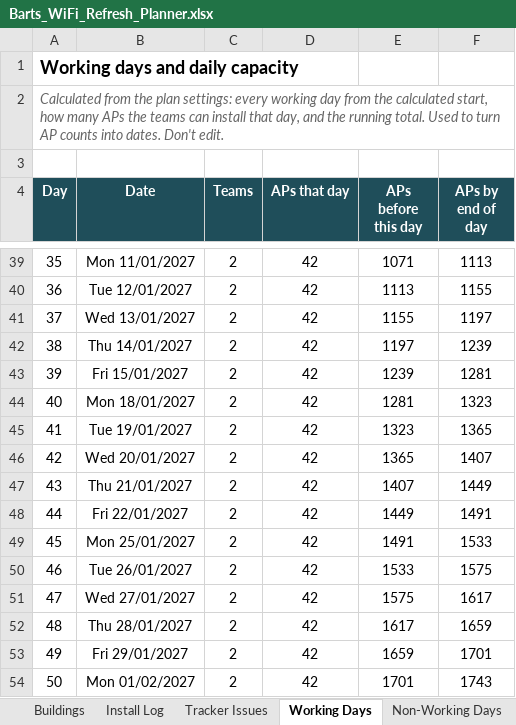
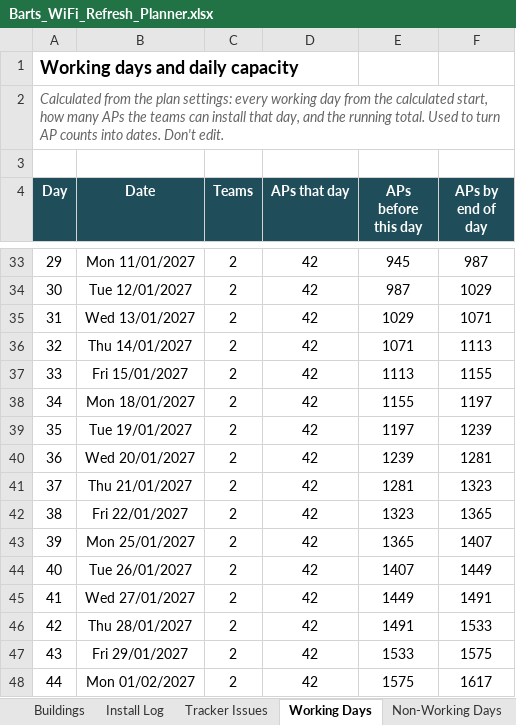
Before and after one commit to BartsHealth/ICT-Programme-Dashboard, an Excel workbook: Barts_WiFi_Refresh_Planner.xlsx, sheet Working Days, drawn as a sheet; only a part is shown, gaps mark what is left out; values as stored, in another font and other column widths than the file's, no borders; addresses are those after the commit; the diff covers the shown part only; the diff names each change by its address in the sheet, - before the commit and + after, or states it on an @@ line.

```diff
--- a/Barts_WiFi_Refresh_Planner.xlsx (sheet Working Days)
+++ b/Barts_WiFi_Refresh_Planner.xlsx (sheet Working Days)
@@ column A (Day) renumbered between rows 5 and 398 @@
-E33 (APs before this day): 1071
+E33 (APs before this day): 945
-F33 (APs by end of day): 1113
+F33 (APs by end of day): 987
-E34 (APs before this day): 1113
+E34 (APs before this day): 987
-F34 (APs by end of day): 1155
+F34 (APs by end of day): 1029
-E35 (APs before this day): 1155
+E35 (APs before this day): 1029
-F35 (APs by end of day): 1197
+F35 (APs by end of day): 1071
-E36 (APs before this day): 1197
+E36 (APs before this day): 1071
-F36 (APs by end of day): 1239
+F36 (APs by end of day): 1113
-E37 (APs before this day): 1239
+E37 (APs before this day): 1113
-F37 (APs by end of day): 1281
+F37 (APs by end of day): 1155
-E38 (APs before this day): 1281
+E38 (APs before this day): 1155
-F38 (APs by end of day): 1323
+F38 (APs by end of day): 1197
-E39 (APs before this day): 1323
+E39 (APs before this day): 1197
-F39 (APs by end of day): 1365
+F39 (APs by end of day): 1239
-E40 (APs before this day): 1365
+E40 (APs before this day): 1239
-F40 (APs by end of day): 1407
+F40 (APs by end of day): 1281
-E41 (APs before this day): 1407
+E41 (APs before this day): 1281
-F41 (APs by end of day): 1449
+F41 (APs by end of day): 1323
-E42 (APs before this day): 1449
+E42 (APs before this day): 1323
-F42 (APs by end of day): 1491
+F42 (APs by end of day): 1365
-E43 (APs before this day): 1491
+E43 (APs before this day): 1365
-F43 (APs by end of day): 1533
+F43 (APs by end of day): 1407
-E44 (APs before this day): 1533
+E44 (APs before this day): 1407
-F44 (APs by end of day): 1575
+F44 (APs by end of day): 1449
-E45 (APs before this day): 1575
+E45 (APs before this day): 1449
-F45 (APs by end of day): 1617
+F45 (APs by end of day): 1491
-E46 (APs before this day): 1617
+E46 (APs before this day): 1491
-F46 (APs by end of day): 1659
+F46 (APs by end of day): 1533
-E47 (APs before this day): 1659
+E47 (APs before this day): 1533
-F47 (APs by end of day): 1701
+F47 (APs by end of day): 1575
-E48 (APs before this day): 1701
+E48 (APs before this day): 1575
-F48 (APs by end of day): 1743
+F48 (APs by end of day): 1617
```
Also changed, not shown: 6 added rows, 6 removed rows and 756 edited cells elsewhere in this sheet, sheet Buildings, sheet Order of Works, sheet Install Log, formulas that keep their value, hidden cells, 1 other file.
